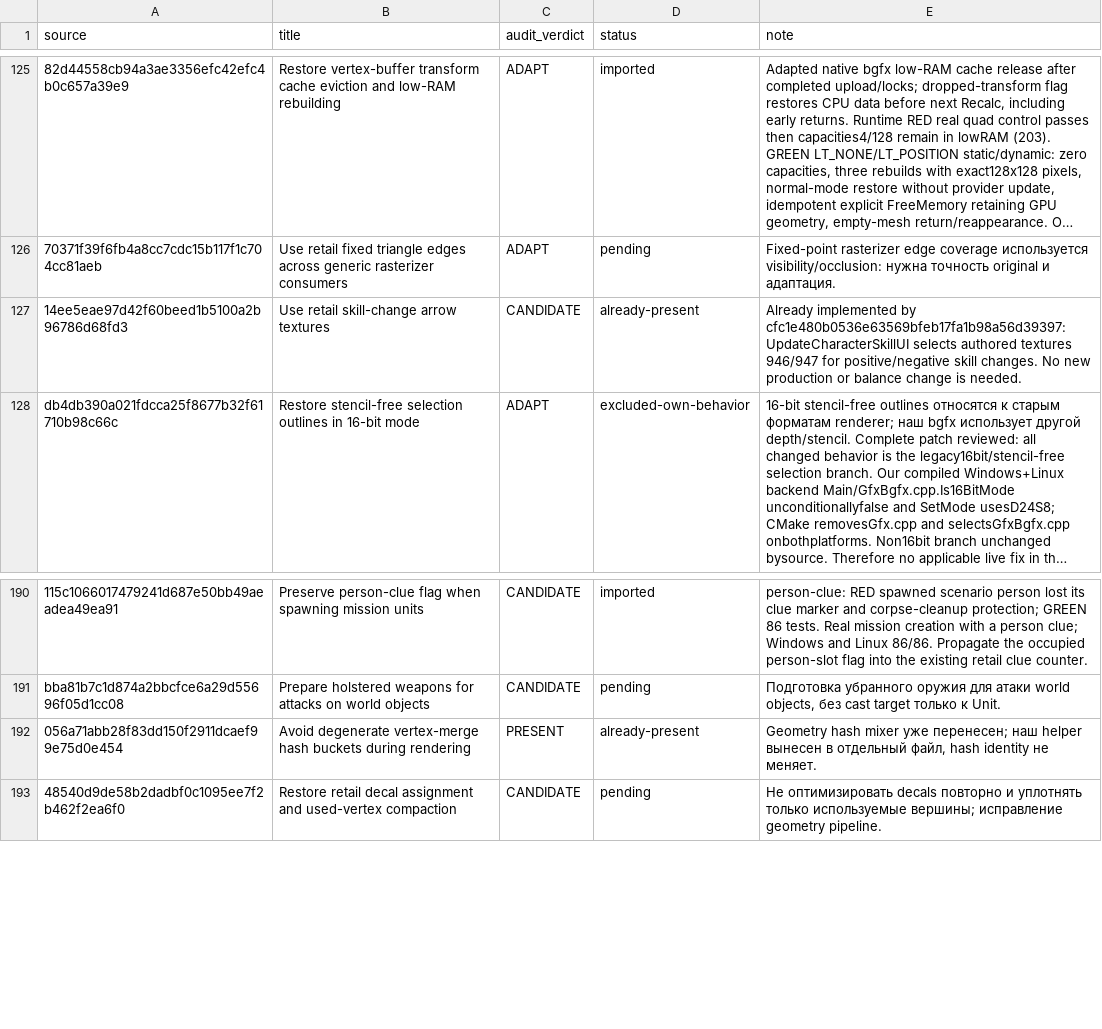
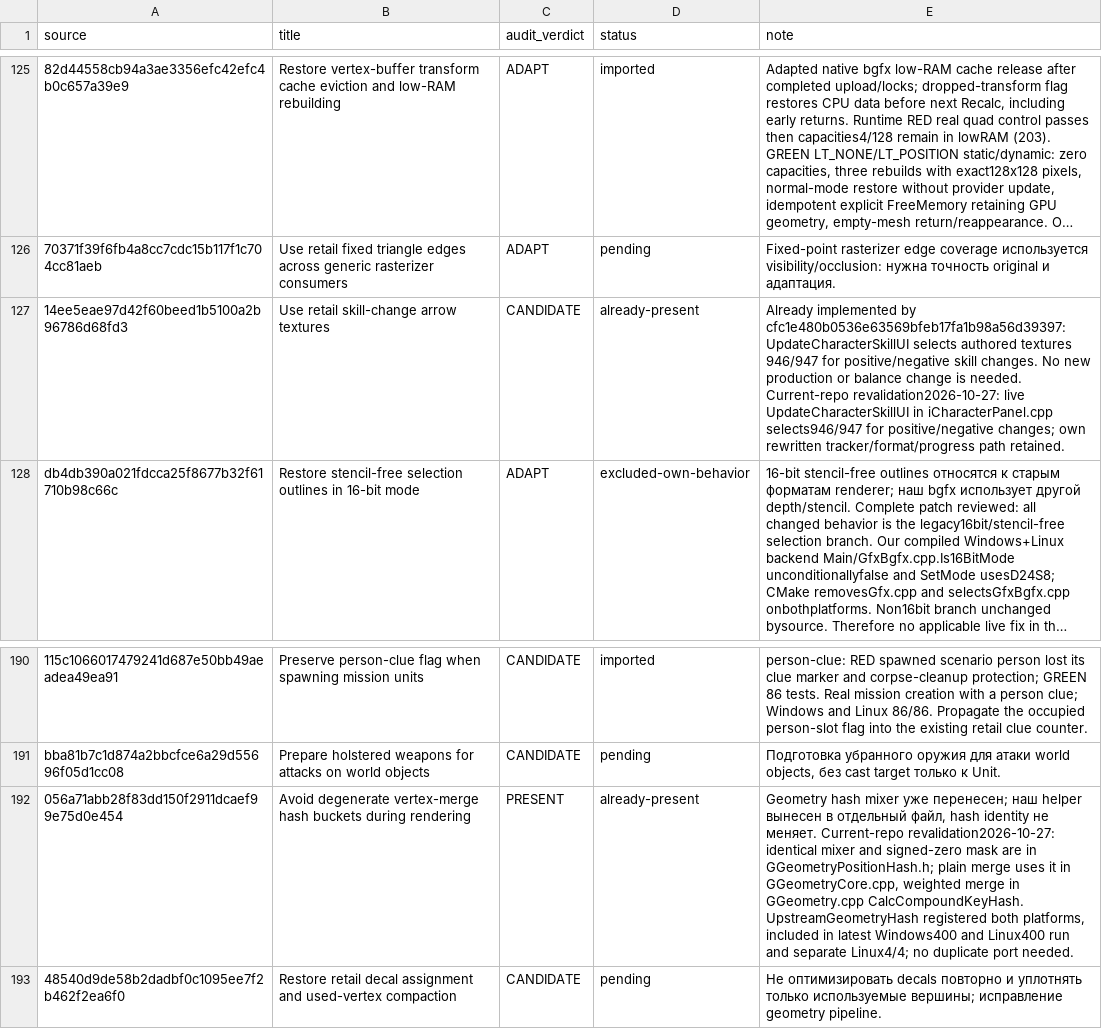
Before and after one commit to mrartanis/silent-storm-remaster, a TSV file: diagnostics/upstream-import-status.tsv, drawn as a sheet; only a part is shown, gaps mark what is left out; long unchanged cells end in …; the diff covers the shown part only; the diff names each change by its address in the sheet, - before the commit and + after, or states it on an @@ line.

```diff
--- a/diagnostics/upstream-import-status.tsv
+++ b/diagnostics/upstream-import-status.tsv
-E127 (note): …is needed.
+E127 (note): …is needed. Current-repo revalidation2026-10-27: live UpdateCharacterSkillUI in iCharacterPanel.cpp selects946/947 for positive/negative changes; own rewritten tracker/format/progress path retained.
-E192 (note): …не меняет.
+E192 (note): …не меняет. Current-repo revalidation2026-10-27: identical mixer and signed-zero mask are in GGeometryPositionHash.h; plain merge uses it in GGeometryCore.cpp, weighted merge in GGeometry.cpp CalcCompoundKeyHash. UpstreamGeometryHash registered both platforms, included in latest Windows400 and Linux400 run and separate Linux4/4; no duplicate port needed.
```
Also changed, not shown: 16 edited cells elsewhere in this file, 5 other files.
